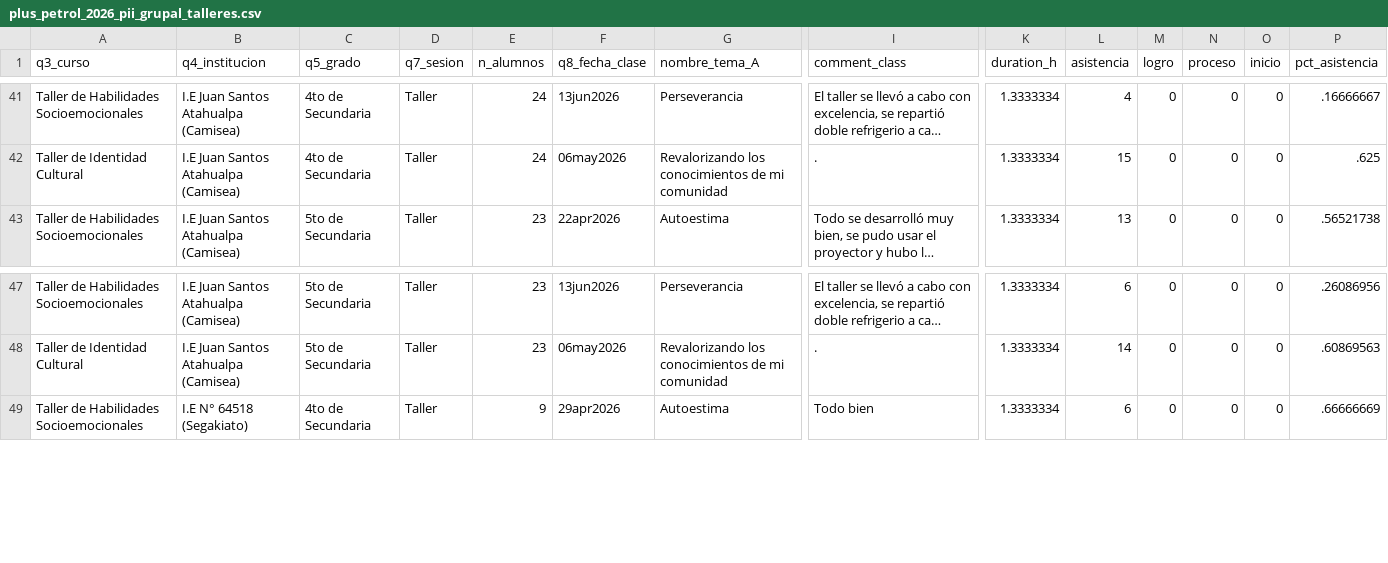
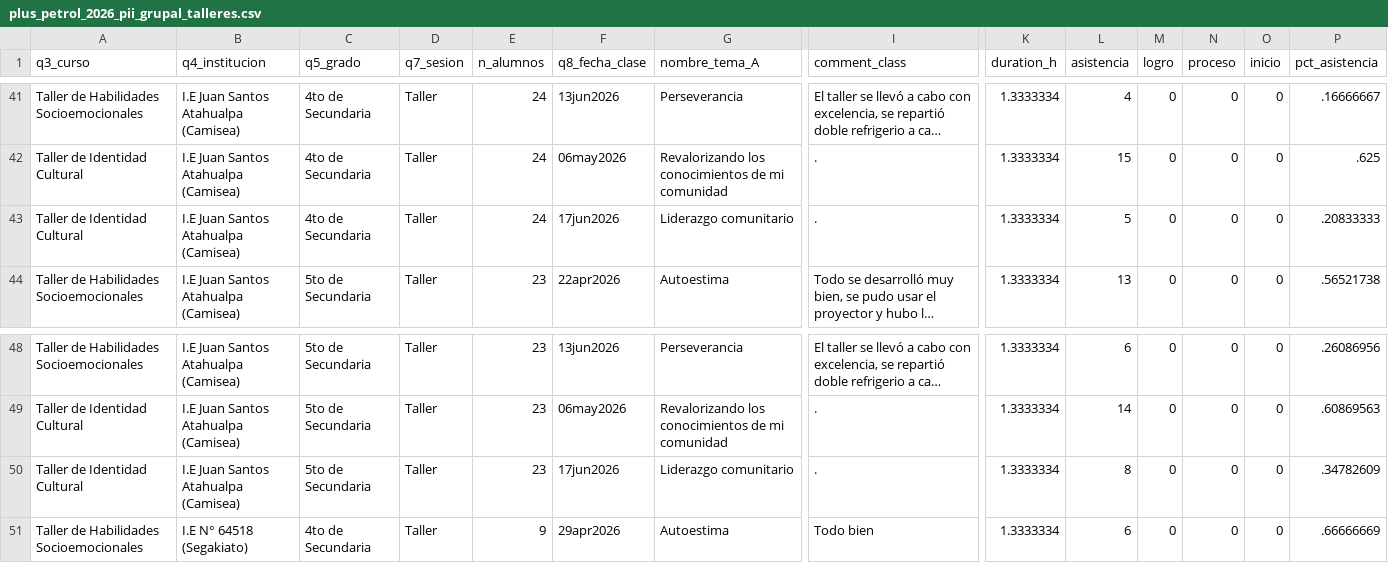
Before and after one commit to lateriteperu/dashboard_nivelacion_educativa, a CSV file: plus_petrol_2026_pii_grupal_talleres.csv, drawn as a sheet; only a part is shown, gaps mark what is left out; long unchanged cells end in …; rows hold the shown columns only; the diff names each change by its address in the sheet, - before the commit and + after, or states it on an @@ line.

```diff
--- a/plus_petrol_2026_pii_grupal_talleres.csv
+++ b/plus_petrol_2026_pii_grupal_talleres.csv
+row 43: Taller de Identidad Cultural | I.E Juan Santos Atahualpa (Camisea) | 4to de Secundaria | Taller | 24 | 17jun2026 | Liderazgo comunitario | . | 1.3333334 | 5 | 0 | 0 | 0 | .20833333
+row 50: Taller de Identidad Cultural | I.E Juan Santos Atahualpa (Camisea) | 5to de Secundaria | Taller | 23 | 17jun2026 | Liderazgo comunitario | . | 1.3333334 | 8 | 0 | 0 | 0 | .34782609
```
Also changed, not shown: plus_petrol_2026_pii_grupal_clases.csv.
